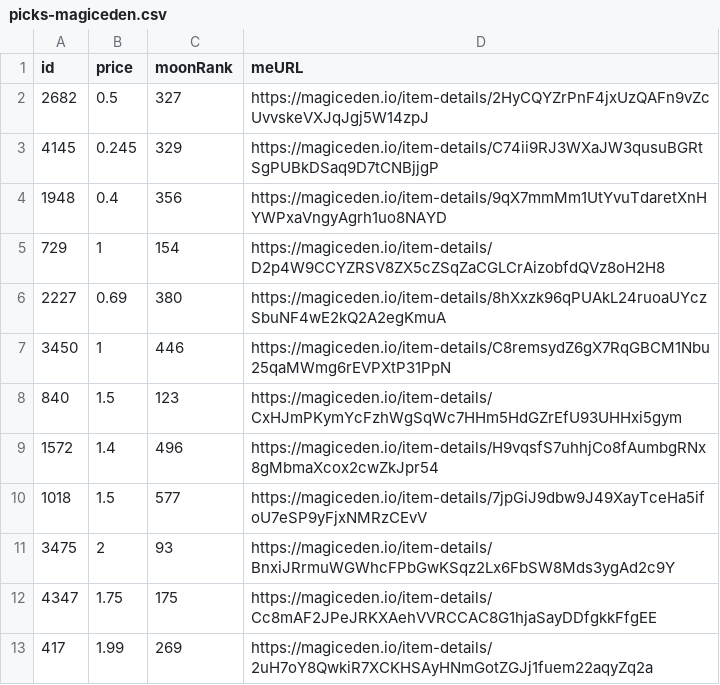
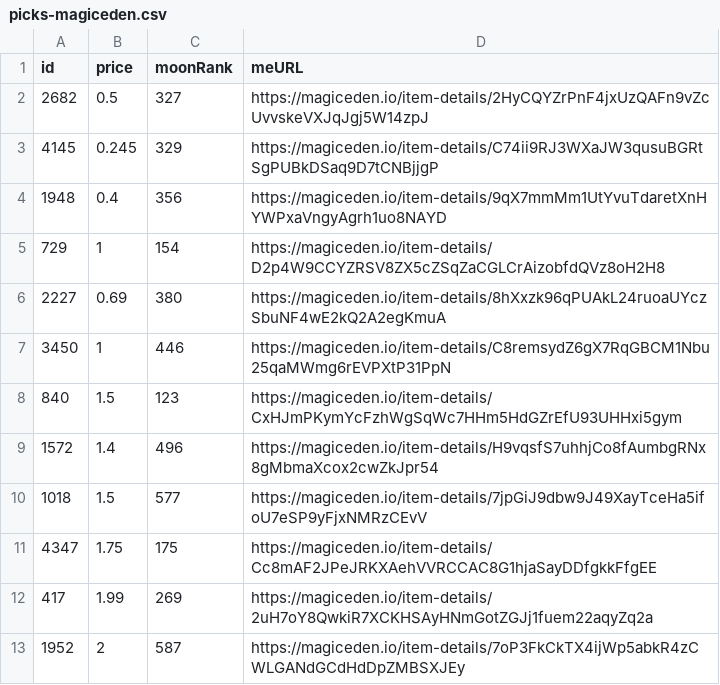
Before and after one commit to pgaspar/saibagang-monitor, a CSV file: picks-magiceden.csv, drawn as a sheet.

Commit message:
Flat: latest data (2021-12-22T08:19:33.436Z) {   "date": "2021-12-22T08:19:33.436Z",   "files": [     {       "name": "data-magiceden.csv",       "deltaBytes": -90,       "source": "https://api-mainnet.magiceden.io/rpc/getListedNFTsByQuery?q=%7B%22%24match%22%3A%7B%22collectionSymbol%22%3A%22saiba_gang%22%7D%2C%22%24sort%22%3A%7B%22takerAmount%22%3A1%2C%22createdAt%22%3A-1%7D%7D"     },     {       "name": "picks-magiceden.csv",       "deltaBytes": 1,       "source": "https://api-mainnet.magiceden.io/rpc/getListedNFTsByQuery?q=%7B%22%24match%22%3A%7B%22collectionSymbol%22%3A%22saiba_gang%22%7D%2C%22%24sort%22%3A%7B%22takerAmount%22%3A1%2C%22createdAt%22%3A-1%7D%7D"     }   ] }

```diff
--- a/picks-magiceden.csv
+++ b/picks-magiceden.csv
@@ -10,4 +10,4 @@ id,price,moonRank,meURL
 1018,1.5,577,https://magiceden.io/item-details/7jpGiJ9dbw9J49XayTceHa5ifoU7eSP9yFjxNMRzCEvV
-3475,2,93,https://magiceden.io/item-details/BnxiJRrmuWGWhcFPbGwKSqz2Lx6FbSW8Mds3ygAd2c9Y
 4347,1.75,175,https://magiceden.io/item-details/Cc8mAF2JPeJRKXAehVVRCCAC8G1hjaSayDDfgkkFfgEE
 417,1.99,269,https://magiceden.io/item-details/2uH7oY8QwkiR7XCKHSAyHNmGotZGJj1fuem22aqyZq2a
+1952,2,587,https://magiceden.io/item-details/7oP3FkCkTX4ijWp5abkR4zCWLGANdGCdHdDpZMBSXJEy
```
Also changed, not shown: data-magiceden.csv.
